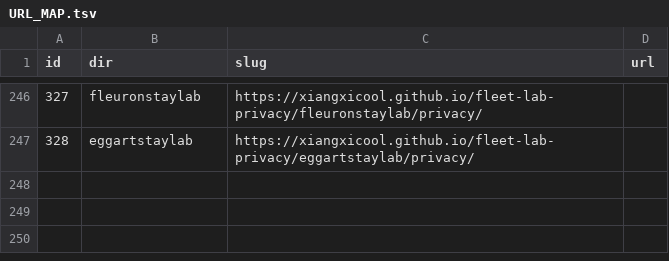
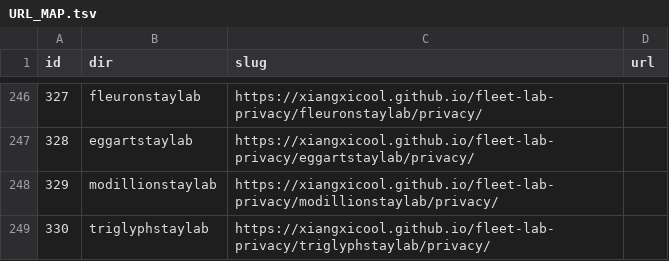
Before and after one commit to xiangxicool/fleet-lab-privacy, a TSV file: URL_MAP.tsv, drawn as a sheet; only a part is shown, gaps mark what is left out; the diff names each change by its address in the sheet, - before the commit and + after, or states it on an @@ line.

```diff
--- a/URL_MAP.tsv
+++ b/URL_MAP.tsv
+row 248: 329 | modillionstaylab | https://xiangxicool.github.io/fleet-lab-privacy/modillionstaylab/privacy/
+row 249: 330 | triglyphstaylab | https://xiangxicool.github.io/fleet-lab-privacy/triglyphstaylab/privacy/
```
Also changed, not shown: 2 other files.
